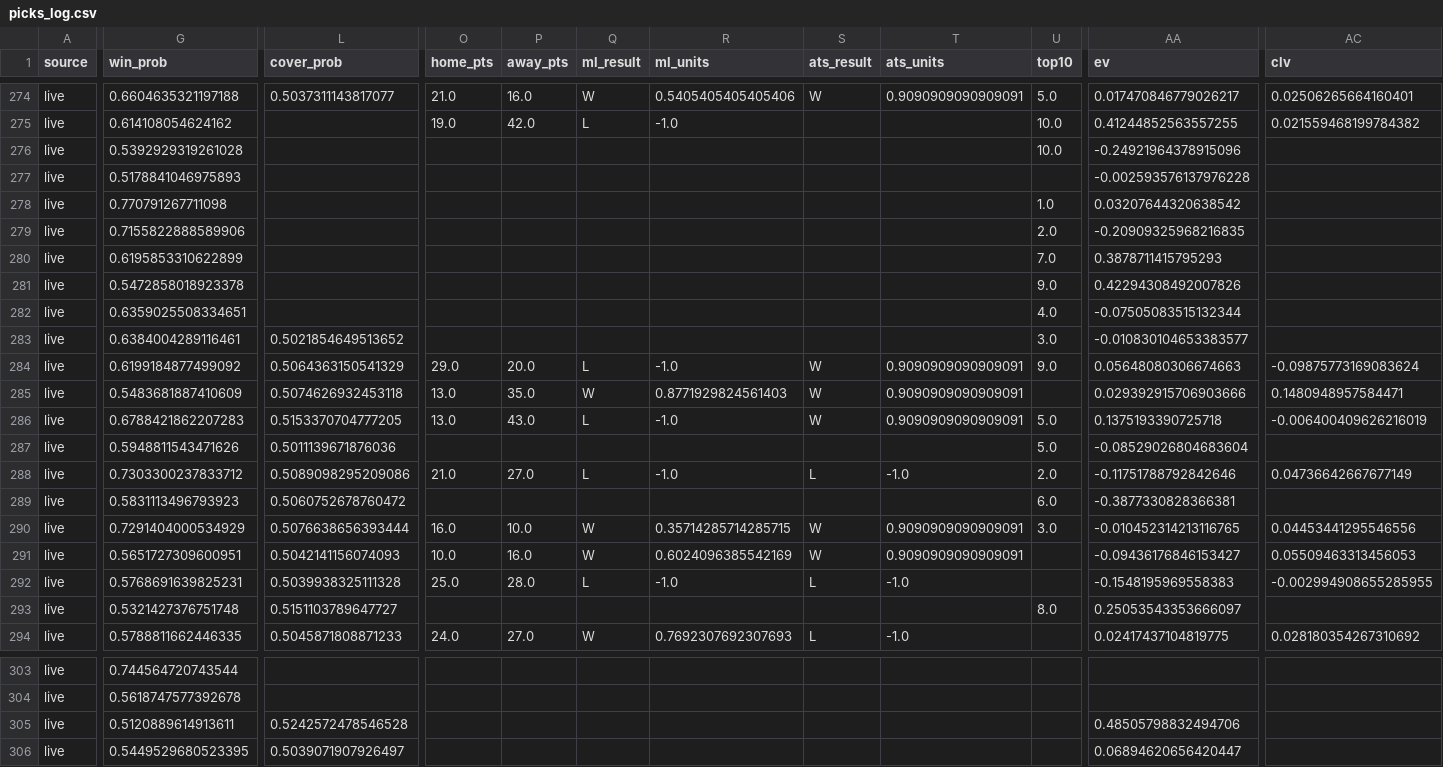
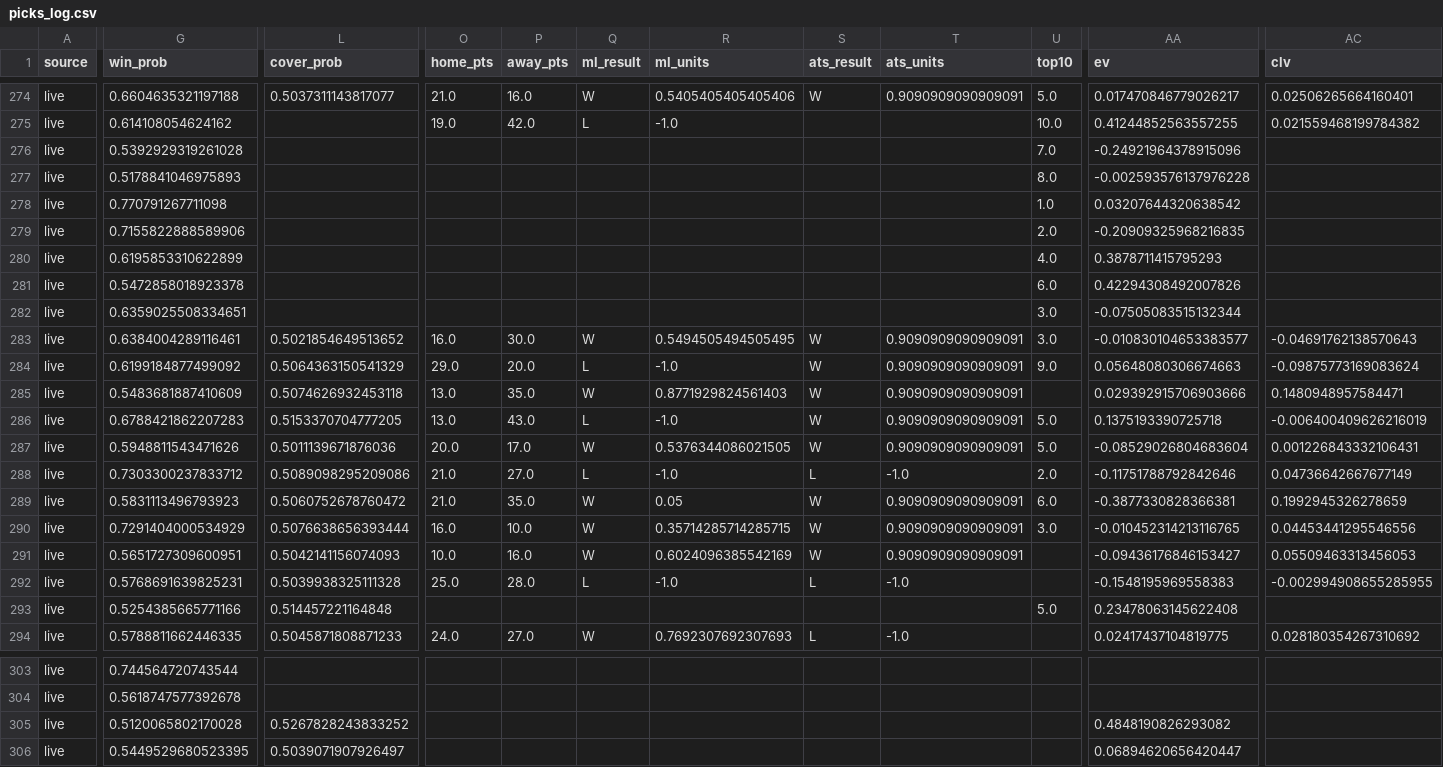
Before and after one commit to mak1017/skiiipicks, a CSV file: picks_log.csv, drawn as a sheet; only a part is shown, gaps mark what is left out; the diff covers the shown part only; the diff names each change by its address in the sheet, - before the commit and + after, or states it on an @@ line.

```diff
--- a/picks_log.csv
+++ b/picks_log.csv
-U276 (top10): 10.0
+U276 (top10): 7.0
-U277 (top10): (empty)
+U277 (top10): 8.0
-U280 (top10): 7.0
+U280 (top10): 4.0
-U281 (top10): 9.0
+U281 (top10): 6.0
-U282 (top10): 4.0
+U282 (top10): 3.0
-O283 (home_pts): (empty)
+O283 (home_pts): 16.0
-P283 (away_pts): (empty)
+P283 (away_pts): 30.0
-Q283 (ml_result): (empty)
+Q283 (ml_result): W
-R283 (ml_units): (empty)
+R283 (ml_units): 0.5494505494505495
-S283 (ats_result): (empty)
+S283 (ats_result): W
-T283 (ats_units): (empty)
+T283 (ats_units): 0.9090909090909091
-AC283 (clv): (empty)
+AC283 (clv): -0.04691762138570643
-O287 (home_pts): (empty)
+O287 (home_pts): 20.0
-P287 (away_pts): (empty)
+P287 (away_pts): 17.0
-Q287 (ml_result): (empty)
+Q287 (ml_result): W
-R287 (ml_units): (empty)
+R287 (ml_units): 0.5376344086021505
-S287 (ats_result): (empty)
+S287 (ats_result): W
-T287 (ats_units): (empty)
+T287 (ats_units): 0.9090909090909091
-AC287 (clv): (empty)
+AC287 (clv): 0.001226843332106431
-O289 (home_pts): (empty)
+O289 (home_pts): 21.0
-P289 (away_pts): (empty)
+P289 (away_pts): 35.0
-Q289 (ml_result): (empty)
+Q289 (ml_result): W
-R289 (ml_units): (empty)
+R289 (ml_units): 0.05
-S289 (ats_result): (empty)
+S289 (ats_result): W
-T289 (ats_units): (empty)
+T289 (ats_units): 0.9090909090909091
-AC289 (clv): (empty)
+AC289 (clv): 0.1992945326278659
-G293 (win_prob): 0.5321427376751748
+G293 (win_prob): 0.5254385665771166
-L293 (cover_prob): 0.5151103789647727
+L293 (cover_prob): 0.514457221164848
-U293 (top10): 8.0
+U293 (top10): 5.0
-AA293 (ev): 0.25053543353666097
+AA293 (ev): 0.23478063145622408
-G305 (win_prob): 0.5120889614913611
+G305 (win_prob): 0.5120065802170028
-L305 (cover_prob): 0.5242572478546528
+L305 (cover_prob): 0.5267828243833252
-AA305 (ev): 0.48505798832494706
+AA305 (ev): 0.4848190826293082
```
Also changed, not shown: 73 edited cells elsewhere in this file.
